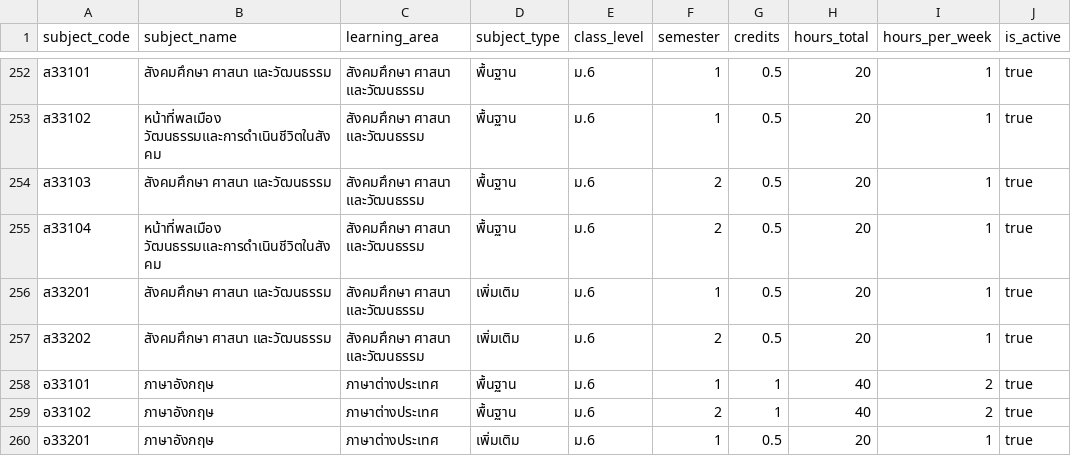
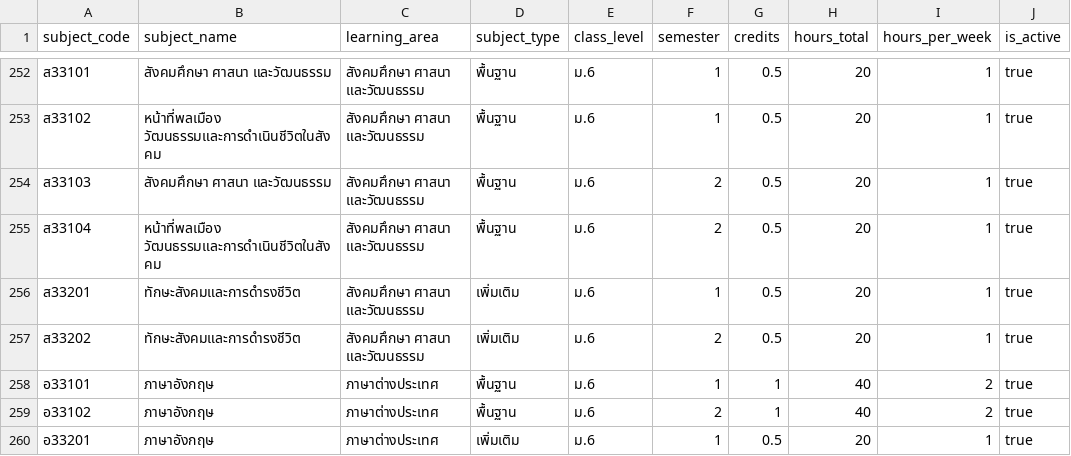
Before and after one commit to thanitrachkul-max/pp5, a CSV file: supabase/seed_source/subjects_catalog.csv, drawn as a sheet; only a part is shown, gaps mark what is left out; the diff names each change by its address in the sheet, - before the commit and + after, or states it on an @@ line.

Commit message:
Correct names of M6 social life skills subjects

```diff
--- a/supabase/seed_source/subjects_catalog.csv
+++ b/supabase/seed_source/subjects_catalog.csv
-B256:B257 (subject_name): สังคมศึกษา ศาสนา และวัฒนธรรม
+B256:B257 (subject_name): ทักษะสังคมและการดำรงชีวิต
```
Also changed, not shown: 3 other files.
